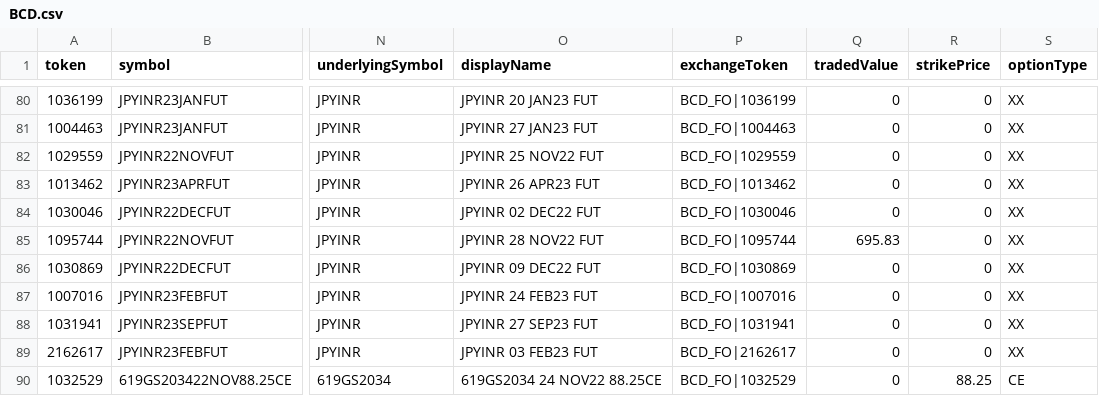
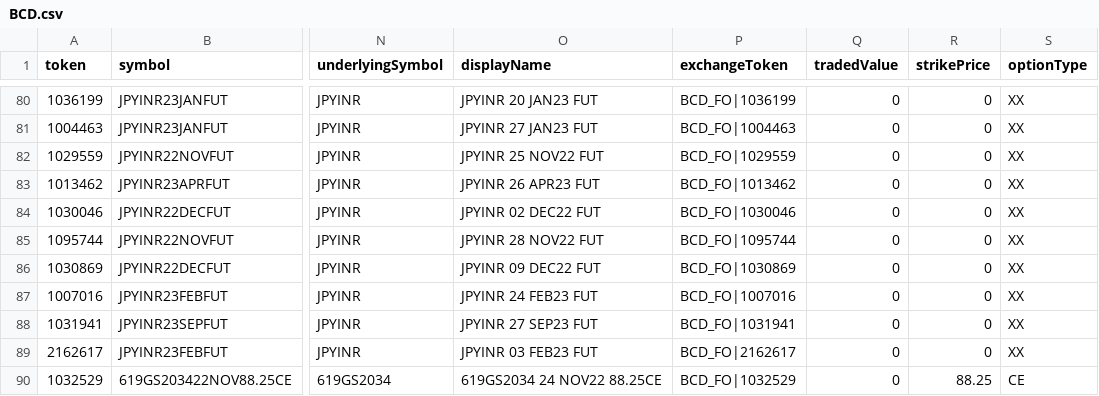
Before and after one commit to TechfaneTechnologies/upstox-master-contracts, a CSV file: csv/BCD.csv, drawn as a sheet; only a part is shown, gaps mark what is left out; the diff covers the shown part only; the diff names each change by its address in the sheet, - before the commit and + after, or states it on an @@ line.

```diff
--- a/csv/BCD.csv
+++ b/csv/BCD.csv
-Q85 (tradedValue): 695.83
+Q85 (tradedValue): 0
```
Also changed, not shown: 10 edited cells elsewhere in this file, 7 other files.
